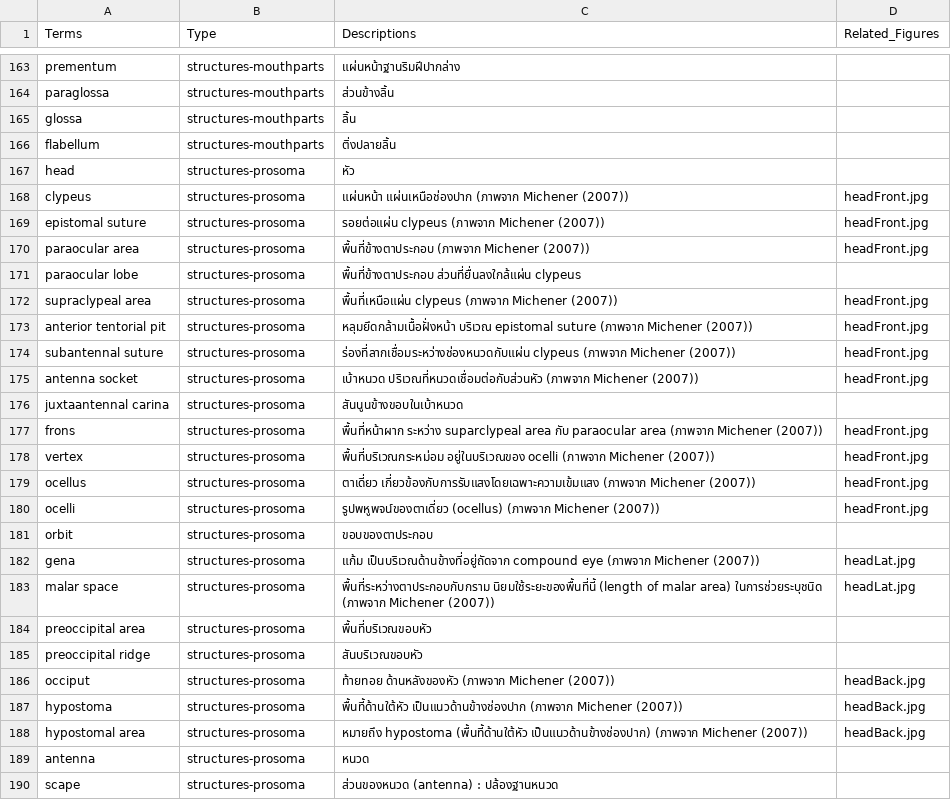
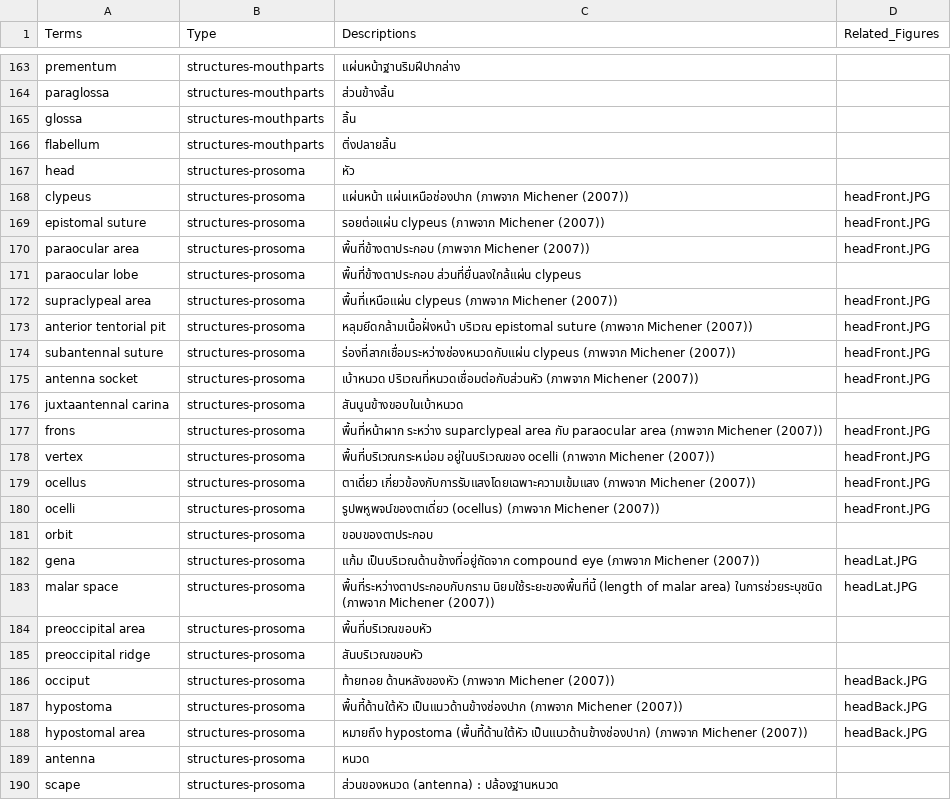
Before and after one commit to kpakorn/2025ThaiBeeWorkshop, a CSV file: data/dictionary.csv, drawn as a sheet; only a part is shown, gaps mark what is left out; the diff covers the shown part only.

Commit message:
Add files via upload

```diff
--- a/data/dictionary.csv
+++ b/data/dictionary.csv
@@ -167,23 +167,23 @@ flabellum,structures-mouthparts,ติ่งปลายลิ้น,
 head,structures-prosoma,หัว,
-clypeus,structures-prosoma,แผ่นหน้า แผ่นเหนือช่องปาก (ภาพจาก Michener (2007)),headFront.jpg
-epistomal suture,structures-prosoma,รอยต่อแผ่น clypeus (ภาพจาก Michener (2007)),headFront.jpg
-paraocular area,structures-prosoma,พื้นที่ข้างตาประกอบ (ภาพจาก Michener (2007)),headFront.jpg
+clypeus,structures-prosoma,แผ่นหน้า แผ่นเหนือช่องปาก (ภาพจาก Michener (2007)),headFront.JPG
+epistomal suture,structures-prosoma,รอยต่อแผ่น clypeus (ภาพจาก Michener (2007)),headFront.JPG
+paraocular area,structures-prosoma,พื้นที่ข้างตาประกอบ (ภาพจาก Michener (2007)),headFront.JPG
 paraocular lobe,structures-prosoma,พื้นที่ข้างตาประกอบ ส่วนที่ยื่นลงใกล้แผ่น clypeus,
-supraclypeal area,structures-prosoma,พื้นที่เหนือแผ่น clypeus (ภาพจาก Michener (2007)),headFront.jpg
-anterior tentorial pit,structures-prosoma,หลุมยึดกล้ามเนื้อฝั่งหน้า บริเวณ epistomal suture (ภาพจาก Michener (2007)),headFront.jpg
-subantennal suture,structures-prosoma,ร่องที่ลากเชื่อมระหว่างช่องหนวดกับแผ่น clypeus (ภาพจาก Michener (2007)),headFront.jpg
-antenna socket,structures-prosoma,เบ้าหนวด ปริเวณที่หนวดเชื่อมต่อกับส่วนหัว (ภาพจาก Michener (2007)),headFront.jpg
+supraclypeal area,structures-prosoma,พื้นที่เหนือแผ่น clypeus (ภาพจาก Michener (2007)),headFront.JPG
+anterior tentorial pit,structures-prosoma,หลุมยึดกล้ามเนื้อฝั่งหน้า บริเวณ epistomal suture (ภาพจาก Michener (2007)),headFront.JPG
+subantennal suture,structures-prosoma,ร่องที่ลากเชื่อมระหว่างช่องหนวดกับแผ่น clypeus (ภาพจาก Michener (2007)),headFront.JPG
+antenna socket,structures-prosoma,เบ้าหนวด ปริเวณที่หนวดเชื่อมต่อกับส่วนหัว (ภาพจาก Michener (2007)),headFront.JPG
 juxtaantennal carina,structures-prosoma,สันนูนข้างขอบในเบ้าหนวด,
-frons,structures-prosoma,พื้นที่หน้าผาก ระหว่าง suparclypeal area กับ paraocular area (ภาพจาก Michener (2007)),headFront.jpg
-vertex,structures-prosoma,พื้นที่บริเวณกระหม่อม อยู่ในบริเวณของ ocelli (ภาพจาก Michener (2007)),headFront.jpg
-ocellus,structures-prosoma,ตาเดี่ยว เกี่ยวข้องกับการรับแสงโดยเฉพาะความเข้มแสง (ภาพจาก Michener (2007)),headFront.jpg
-ocelli,structures-prosoma,รูปพหูพจน์ของตาเดี่ยว (ocellus) (ภาพจาก Michener (2007)),headFront.jpg
+frons,structures-prosoma,พื้นที่หน้าผาก ระหว่าง suparclypeal area กับ paraocular area (ภาพจาก Michener (2007)),headFront.JPG
+vertex,structures-prosoma,พื้นที่บริเวณกระหม่อม อยู่ในบริเวณของ ocelli (ภาพจาก Michener (2007)),headFront.JPG
+ocellus,structures-prosoma,ตาเดี่ยว เกี่ยวข้องกับการรับแสงโดยเฉพาะความเข้มแสง (ภาพจาก Michener (2007)),headFront.JPG
+ocelli,structures-prosoma,รูปพหูพจน์ของตาเดี่ยว (ocellus) (ภาพจาก Michener (2007)),headFront.JPG
 orbit,structures-prosoma,ขอบของตาประกอบ,
-gena,structures-prosoma,แก้ม เป็นบริเวณด้านข้างที่อยู่ถัดจาก compound eye (ภาพจาก Michener (2007)),headLat.jpg
-malar space,structures-prosoma,พื้นที่ระหว่างตาประกอบกับกราม นิยมใช้ระยะของพื้นที่นี้ (length of malar area) ในการช่วยระบุชนิด (ภาพจาก Michener (2007)),headLat.jpg
+gena,structures-prosoma,แก้ม เป็นบริเวณด้านข้างที่อยู่ถัดจาก compound eye (ภาพจาก Michener (2007)),headLat.JPG
+malar space,structures-prosoma,พื้นที่ระหว่างตาประกอบกับกราม นิยมใช้ระยะของพื้นที่นี้ (length of malar area) ในการช่วยระบุชนิด (ภาพจาก Michener (2007)),headLat.JPG
 preoccipital area,structures-prosoma,พื้นที่บริเวณขอบหัว,
 preoccipital ridge,structures-prosoma,สันบริเวณขอบหัว,
-occiput,structures-prosoma,ท้ายทอย ด้านหลังของหัว (ภาพจาก Michener (2007)),headBack.jpg
-hypostoma,structures-prosoma,พื้นที้ด้านใต้หัว เป็นแนวด้านข้างช่องปาก (ภาพจาก Michener (2007)),headBack.jpg
-hypostomal area,structures-prosoma,หมายถึง hypostoma (พื้นที้ด้านใต้หัว เป็นแนวด้านข้างช่องปาก) (ภาพจาก Michener (2007)),headBack.jpg
+occiput,structures-prosoma,ท้ายทอย ด้านหลังของหัว (ภาพจาก Michener (2007)),headBack.JPG
+hypostoma,structures-prosoma,พื้นที้ด้านใต้หัว เป็นแนวด้านข้างช่องปาก (ภาพจาก Michener (2007)),headBack.JPG
+hypostomal area,structures-prosoma,หมายถึง hypostoma (พื้นที้ด้านใต้หัว เป็นแนวด้านข้างช่องปาก) (ภาพจาก Michener (2007)),headBack.JPG
 antenna,structures-prosoma,หนวด,
```
Also changed, not shown: 32 edited cells elsewhere in this file.
